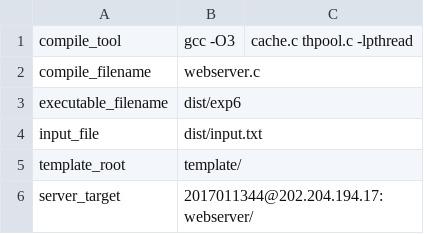
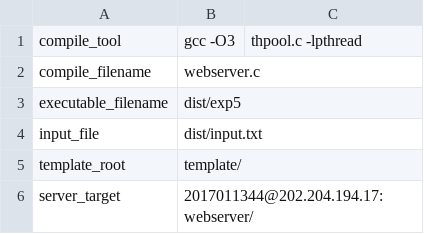
Before and after one commit to Rhythmicc/Operating-System-Homework, a CSV file: experiment/webserver/exp8/project_configure.csv, drawn as a sheet.

```diff
--- a/experiment/webserver/exp8/project_configure.csv
+++ b/experiment/webserver/exp8/project_configure.csv
@@ -1,4 +1,4 @@
-compile_tool,gcc -O3,cache.c thpool.c -lpthread
+compile_tool,gcc -O3,thpool.c -lpthread
 compile_filename,webserver.c
-executable_filename,dist/exp6
+executable_filename,dist/exp5
 input_file,dist/input.txt
```
Also changed, not shown: 26 other files.
